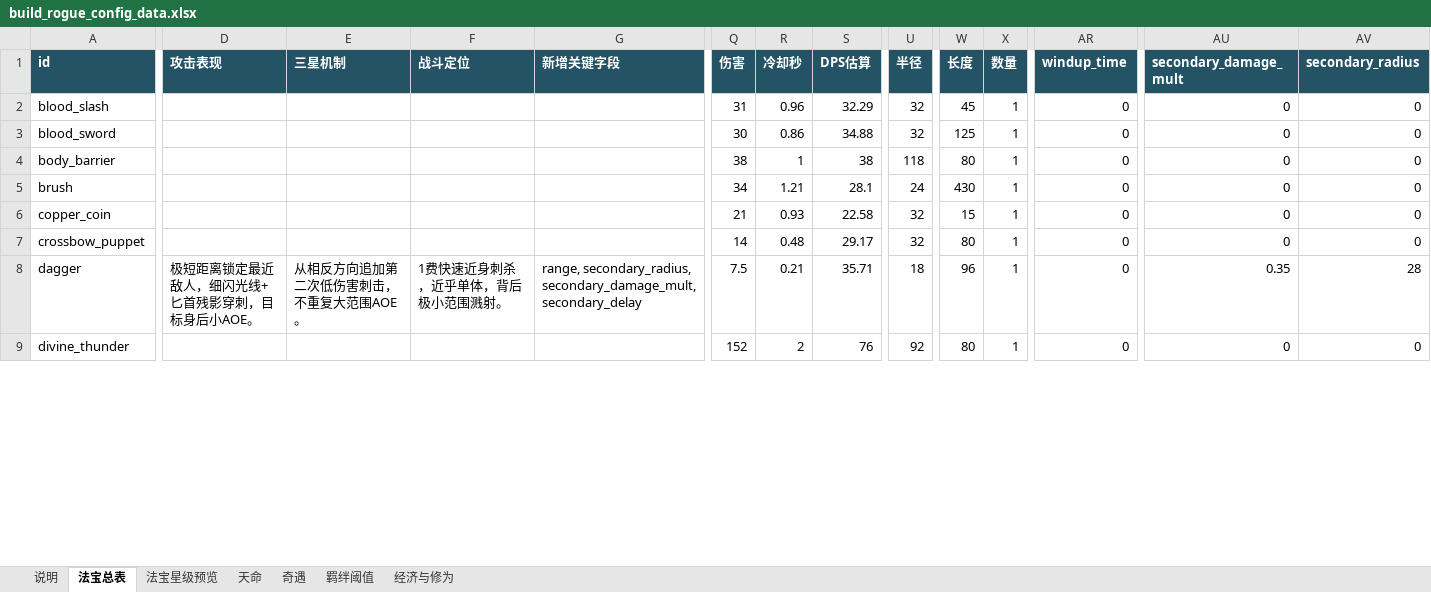
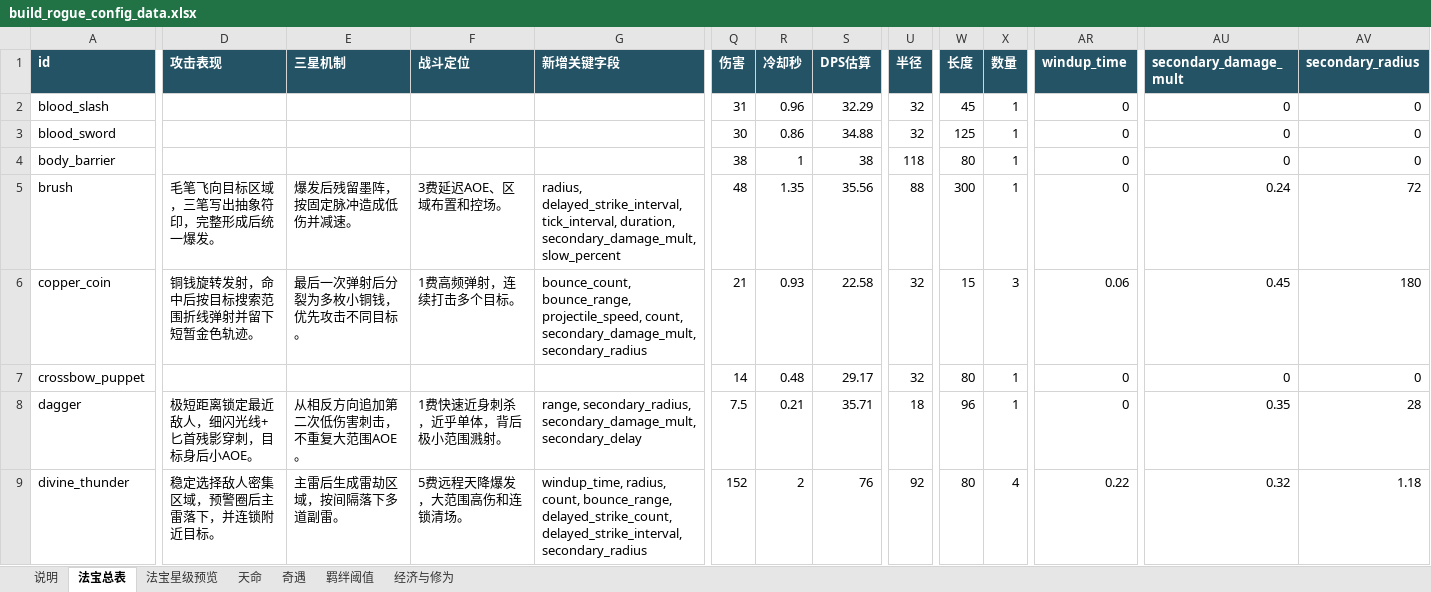
Before and after one commit to 4everGodK/build-rogue, an Excel workbook: outputs/rebuilt_excels/build_rogue_config_data.xlsx, sheet 法宝总表, drawn as a sheet; only a part is shown, gaps mark what is left out; values as stored, in another font and other column widths than the file's, no borders; the diff covers the shown part only; the diff names each change by its address in the sheet, - before the commit and + after, or states it on an @@ line.

```diff
--- a/outputs/rebuilt_excels/build_rogue_config_data.xlsx (sheet 法宝总表)
+++ b/outputs/rebuilt_excels/build_rogue_config_data.xlsx (sheet 法宝总表)
-D5 (攻击表现): (empty)
+D5 (攻击表现): 毛笔飞向目标区域，三笔写出抽象符印，完整形成后统一爆发。
-E5 (三星机制): (empty)
+E5 (三星机制): 爆发后残留墨阵，按固定脉冲造成低伤并减速。
-F5 (战斗定位): (empty)
+F5 (战斗定位): 3费延迟AOE、区域布置和控场。
-G5 (新增关键字段): (empty)
+G5 (新增关键字段): radius, delayed_strike_interval, tick_interval, duration, secondary_damage_mult, slow_percent
-Q5 (伤害): 34
+Q5 (伤害): 48
-R5 (冷却秒): 1.21
+R5 (冷却秒): 1.35
-S5 (DPS估算): 28.1
+S5 (DPS估算): 35.56
-U5 (半径): 24
+U5 (半径): 88
-W5 (长度): 430
+W5 (长度): 300
-AU5 (secondary_damage_mult): 0
+AU5 (secondary_damage_mult): 0.24
-AV5 (secondary_radius): 0
+AV5 (secondary_radius): 72
-D6 (攻击表现): (empty)
+D6 (攻击表现): 铜钱旋转发射，命中后按目标搜索范围折线弹射并留下短暂金色轨迹。
-E6 (三星机制): (empty)
+E6 (三星机制): 最后一次弹射后分裂为多枚小铜钱，优先攻击不同目标。
-F6 (战斗定位): (empty)
+F6 (战斗定位): 1费高频弹射，连续打击多个目标。
-G6 (新增关键字段): (empty)
+G6 (新增关键字段): bounce_count, bounce_range, projectile_speed, count, secondary_damage_mult, secondary_radius
-X6 (数量): 1
+X6 (数量): 3
-AR6 (windup_time): 0
+AR6 (windup_time): 0.06
-AU6 (secondary_damage_mult): 0
+AU6 (secondary_damage_mult): 0.45
-AV6 (secondary_radius): 0
+AV6 (secondary_radius): 180
-D9 (攻击表现): (empty)
+D9 (攻击表现): 稳定选择敌人密集区域，预警圈后主雷落下，并连锁附近目标。
-E9 (三星机制): (empty)
+E9 (三星机制): 主雷后生成雷劫区域，按间隔落下多道副雷。
-F9 (战斗定位): (empty)
+F9 (战斗定位): 5费远程天降爆发，大范围高伤和连锁清场。
-G9 (新增关键字段): (empty)
+G9 (新增关键字段): windup_time, radius, count, bounce_range, delayed_strike_count, delayed_strike_interval, secondary_radius
-X9 (数量): 1
+X9 (数量): 4
-AR9 (windup_time): 0
+AR9 (windup_time): 0.22
-AU9 (secondary_damage_mult): 0
+AU9 (secondary_damage_mult): 0.32
-AV9 (secondary_radius): 0
+AV9 (secondary_radius): 1.18
```
Also changed, not shown: 47 edited cells elsewhere in this sheet, sheet 法宝星级预览, sheet 说明, outputs/rebuilt_excels/build_rogue_system_reference.xlsx, 29 other files.
